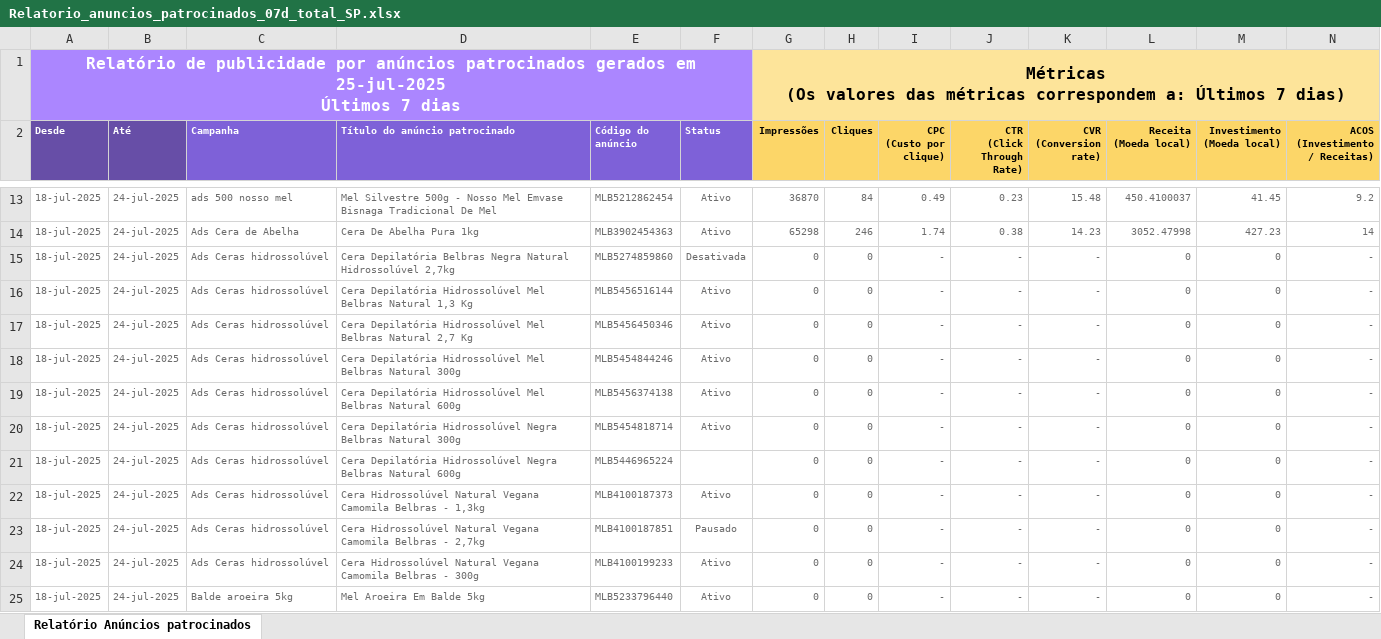
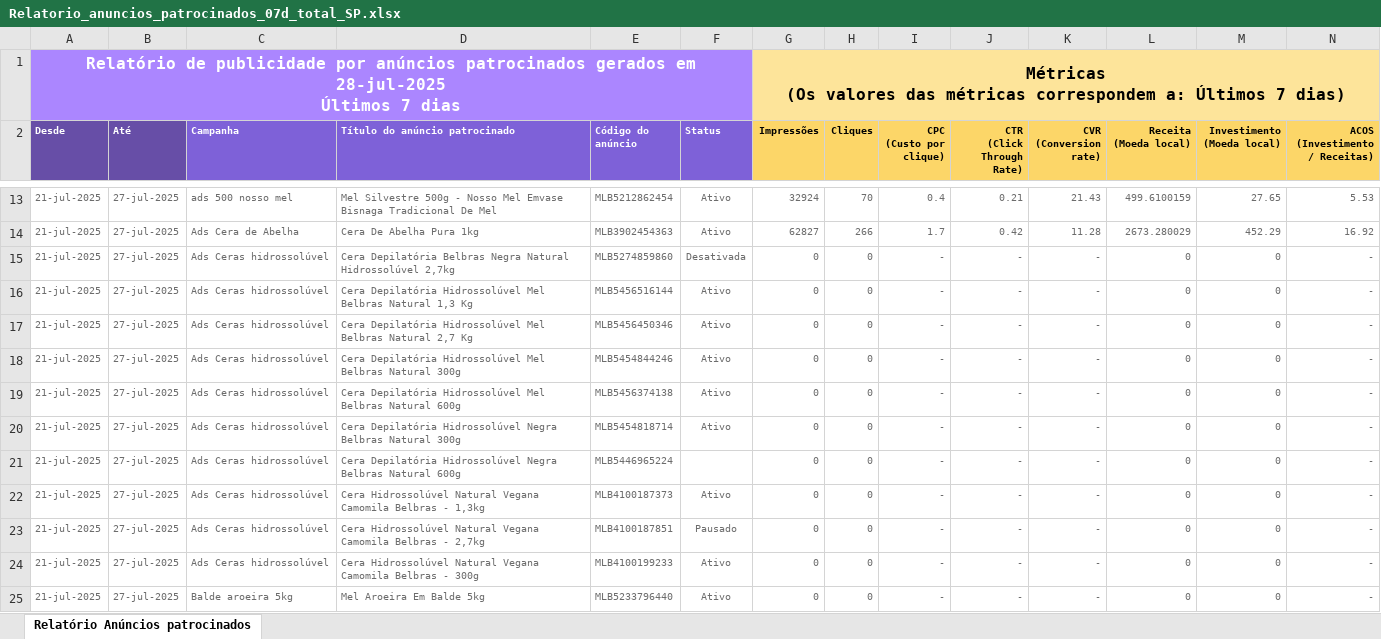
Before and after one commit to DanielDelfim/meli, an Excel workbook: Relatorio_anuncios_patrocinados_07d_total_SP.xlsx, sheet Relatório Anúncios patrocinados, drawn as a sheet; only a part is shown, gaps mark what is left out; values as stored, in another font and other column widths than the file's, no borders; removed rows and columns are numbered as before the commit, all else as after; rows hold the shown columns only; ↵ is a line break in a cell; the diff covers the shown part only; the diff names each change by its address in the sheet, - before the commit and + after, or states it on an @@ line.

```diff
--- a/Relatorio_anuncios_patrocinados_07d_total_SP.xlsx (sheet Relatório Anúncios patrocinados)
+++ b/Relatorio_anuncios_patrocinados_07d_total_SP.xlsx (sheet Relatório Anúncios patrocinados)
-A1 (Desde): …gerados em 25-jul-2025 ↵ Últimos 7…
+A1 (Desde): …gerados em 28-jul-2025 ↵ Últimos 7…
-row 13: 18-jul-2025 | 24-jul-2025 | ads 500 nosso mel | Mel Silvestre 500g - Nosso Mel Emvase Bisnaga Tradicional De Mel | MLB5212862454 | Ativo | 36870 | 84 | 0.49 | 0.23 | 15.48 | 450.4100037 | 41.45 | 9.2
-row 14: 18-jul-2025 | 24-jul-2025 | Ads Cera de Abelha | Cera De Abelha Pura 1kg | MLB3902454363 | Ativo | 65298 | 246 | 1.74 | 0.38 | 14.23 | 3052.47998 | 427.23 | 14
+row 13: 21-jul-2025 | 27-jul-2025 | ads 500 nosso mel | Mel Silvestre 500g - Nosso Mel Emvase Bisnaga Tradicional De Mel | MLB5212862454 | Ativo | 32924 | 70 | 0.4 | 0.21 | 21.43 | 499.6100159 | 27.65 | 5.53
+row 14: 21-jul-2025 | 27-jul-2025 | Ads Cera de Abelha | Cera De Abelha Pura 1kg | MLB3902454363 | Ativo | 62827 | 266 | 1.7 | 0.42 | 11.28 | 2673.280029 | 452.29 | 16.92
-A15:A25 (Desde): 18-jul-2025
+A15:A25 (Desde): 21-jul-2025
-B15:B25 (Até): 24-jul-2025
+B15:B25 (Até): 27-jul-2025
```
Also changed, not shown: 7 added rows, 6 removed rows and 57 edited cells elsewhere in this sheet, Relatorio_anuncios_patrocinados_07d_total_MG.xlsx, Relatorio_anuncios_patrocinados_mes_total_MG.xlsx, 29 other files.
